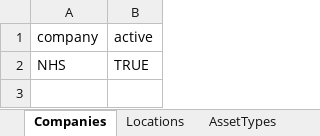
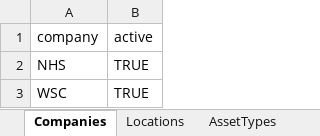
Before and after one commit to JustinRaoECCC/nhs-infrastructure-map-electron, an Excel workbook: data/lookups.xlsx, sheet Companies, drawn as a sheet; values as stored, in another font and other column widths than the file's, no borders; the diff names each change by its address in the sheet, - before the commit and + after, or states it on an @@ line.

```diff
--- a/data/lookups.xlsx (sheet Companies)
+++ b/data/lookups.xlsx (sheet Companies)
+row 3: WSC | TRUE
```
Also changed, not shown: sheet AssetTypes, sheet Locations, 15 other files.
